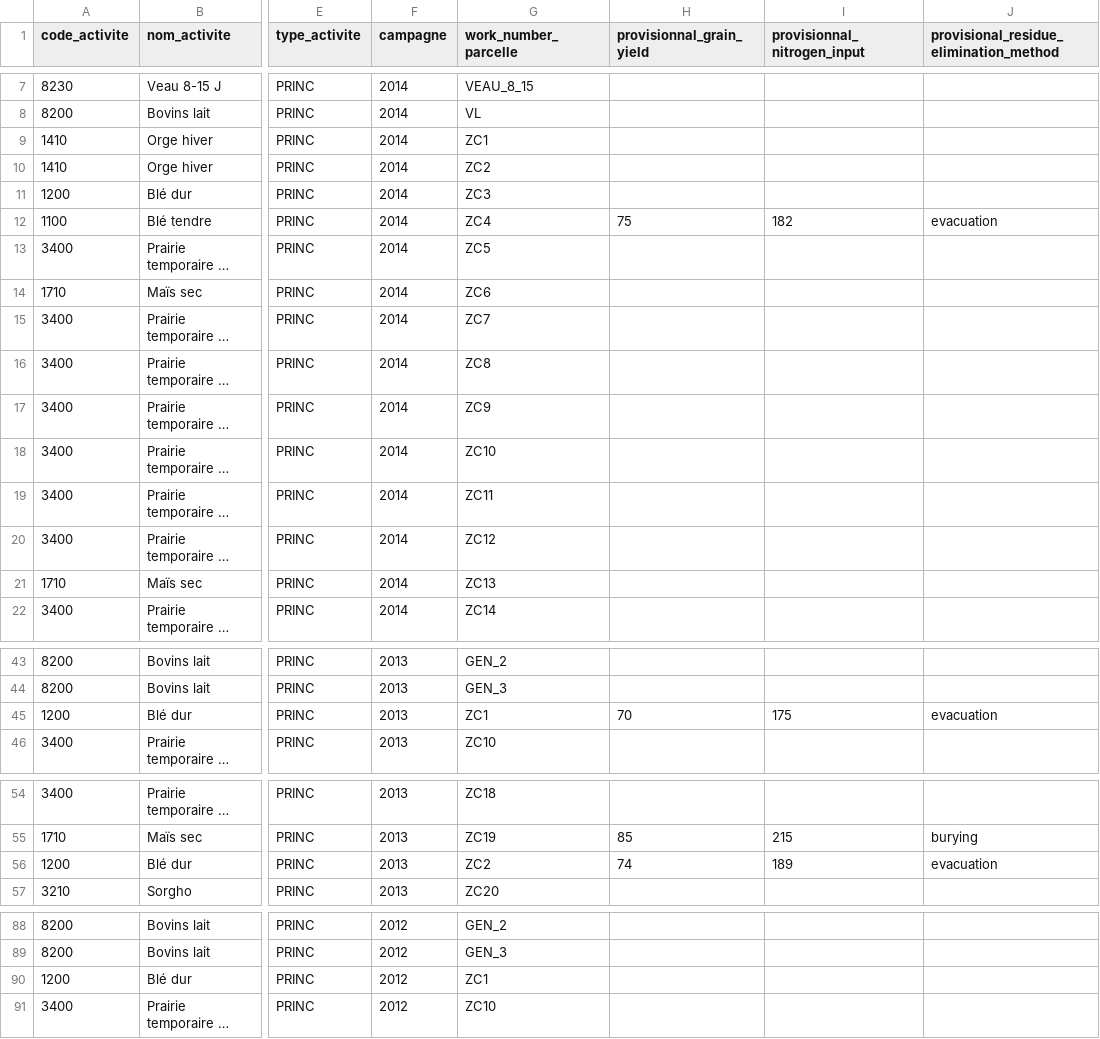
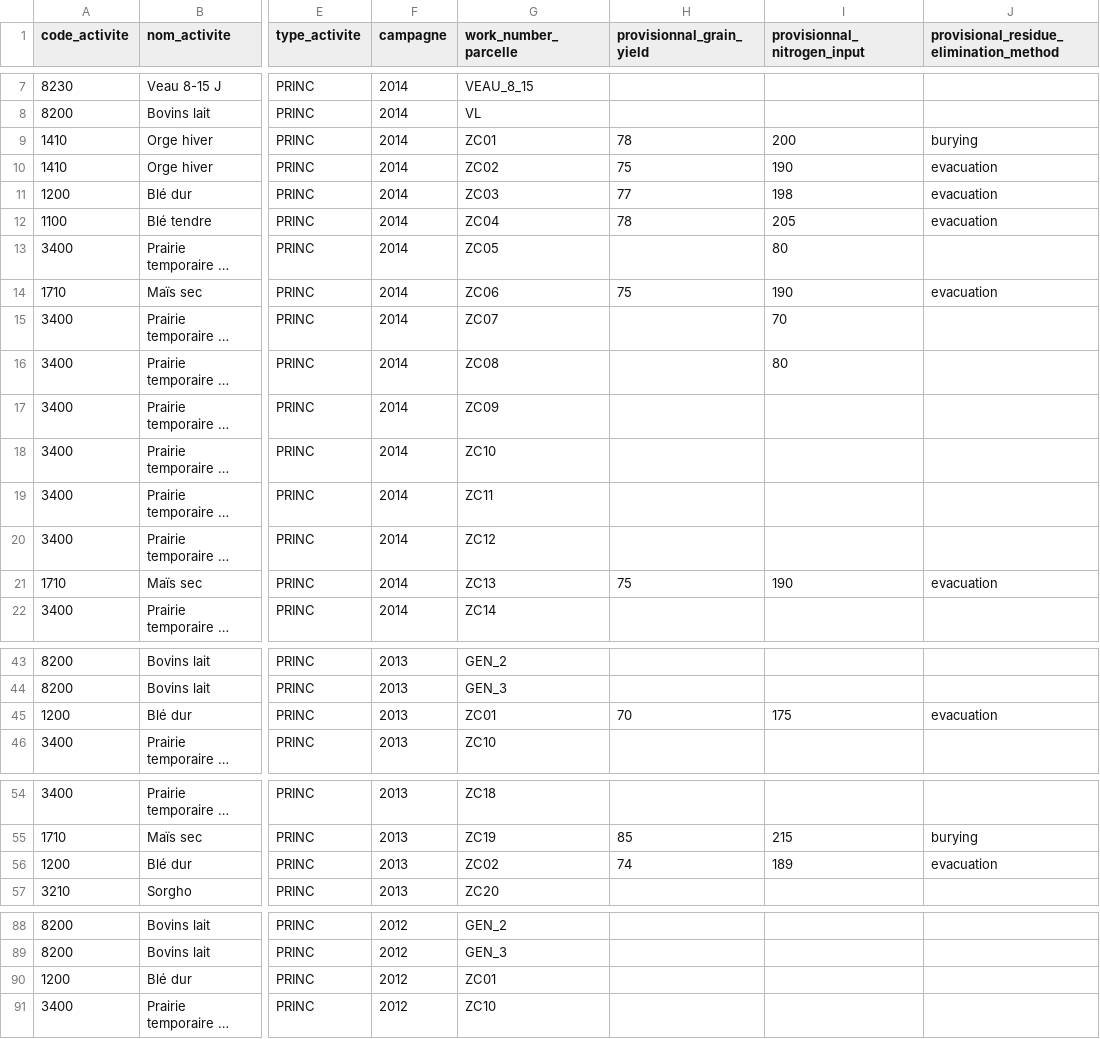
Before and after one commit to ekylibre/ekylibre, a CSV file: db/first_runs/demo/activities.csv, drawn as a sheet; only a part is shown, gaps mark what is left out; long unchanged cells end in …; the diff covers the shown part only; the diff names each change by its address in the sheet, - before the commit and + after, or states it on an @@ line.

Commit message:
update first run for cultivable_zone_membership (to refactorize later)

```diff
--- a/db/first_runs/demo/activities.csv
+++ b/db/first_runs/demo/activities.csv
-G9 (work_number_parcelle): ZC1
+G9 (work_number_parcelle): ZC01
-H9 (provisionnal_grain_yield): (empty)
+H9 (provisionnal_grain_yield): 78
-I9 (provisionnal_nitrogen_input): (empty)
+I9 (provisionnal_nitrogen_input): 200
-J9: (empty)
+J9: burying
-G10 (work_number_parcelle): ZC2
+G10 (work_number_parcelle): ZC02
-H10 (provisionnal_grain_yield): (empty)
+H10 (provisionnal_grain_yield): 75
-I10 (provisionnal_nitrogen_input): (empty)
+I10 (provisionnal_nitrogen_input): 190
-J10:J11: (empty)
+J10:J11: evacuation
-G11 (work_number_parcelle): ZC3
+G11 (work_number_parcelle): ZC03
-H11 (provisionnal_grain_yield): (empty)
+H11 (provisionnal_grain_yield): 77
-I11 (provisionnal_nitrogen_input): (empty)
+I11 (provisionnal_nitrogen_input): 198
-G12 (work_number_parcelle): ZC4
+G12 (work_number_parcelle): ZC04
-H12 (provisionnal_grain_yield): 75
+H12 (provisionnal_grain_yield): 78
-I12 (provisionnal_nitrogen_input): 182
+I12 (provisionnal_nitrogen_input): 205
-G13 (work_number_parcelle): ZC5
+G13 (work_number_parcelle): ZC05
-I13 (provisionnal_nitrogen_input): (empty)
+I13 (provisionnal_nitrogen_input): 80
-G14 (work_number_parcelle): ZC6
+G14 (work_number_parcelle): ZC06
-H14 (provisionnal_grain_yield): (empty)
+H14 (provisionnal_grain_yield): 75
-I14 (provisionnal_nitrogen_input): (empty)
+I14 (provisionnal_nitrogen_input): 190
-J14: (empty)
+J14: evacuation
-G15 (work_number_parcelle): ZC7
+G15 (work_number_parcelle): ZC07
-I15 (provisionnal_nitrogen_input): (empty)
+I15 (provisionnal_nitrogen_input): 70
-G16 (work_number_parcelle): ZC8
+G16 (work_number_parcelle): ZC08
-I16 (provisionnal_nitrogen_input): (empty)
+I16 (provisionnal_nitrogen_input): 80
-G17 (work_number_parcelle): ZC9
+G17 (work_number_parcelle): ZC09
-H21 (provisionnal_grain_yield): (empty)
+H21 (provisionnal_grain_yield): 75
-I21 (provisionnal_nitrogen_input): (empty)
+I21 (provisionnal_nitrogen_input): 190
-J21: (empty)
+J21: evacuation
-G45 (work_number_parcelle): ZC1
+G45 (work_number_parcelle): ZC01
-G56 (work_number_parcelle): ZC2
+G56 (work_number_parcelle): ZC02
-G90 (work_number_parcelle): ZC1
+G90 (work_number_parcelle): ZC01
```
Also changed, not shown: 57 edited cells elsewhere in this file, db/first_runs/demo/guides.csv, 2 other files.
